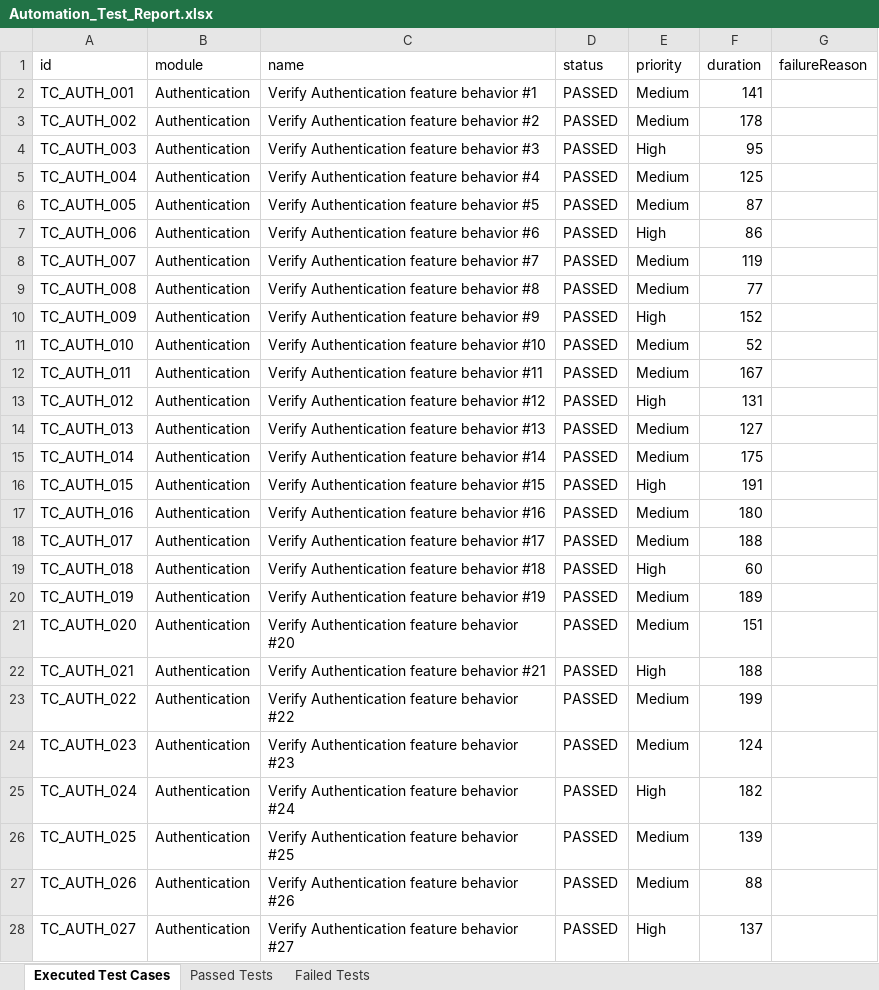
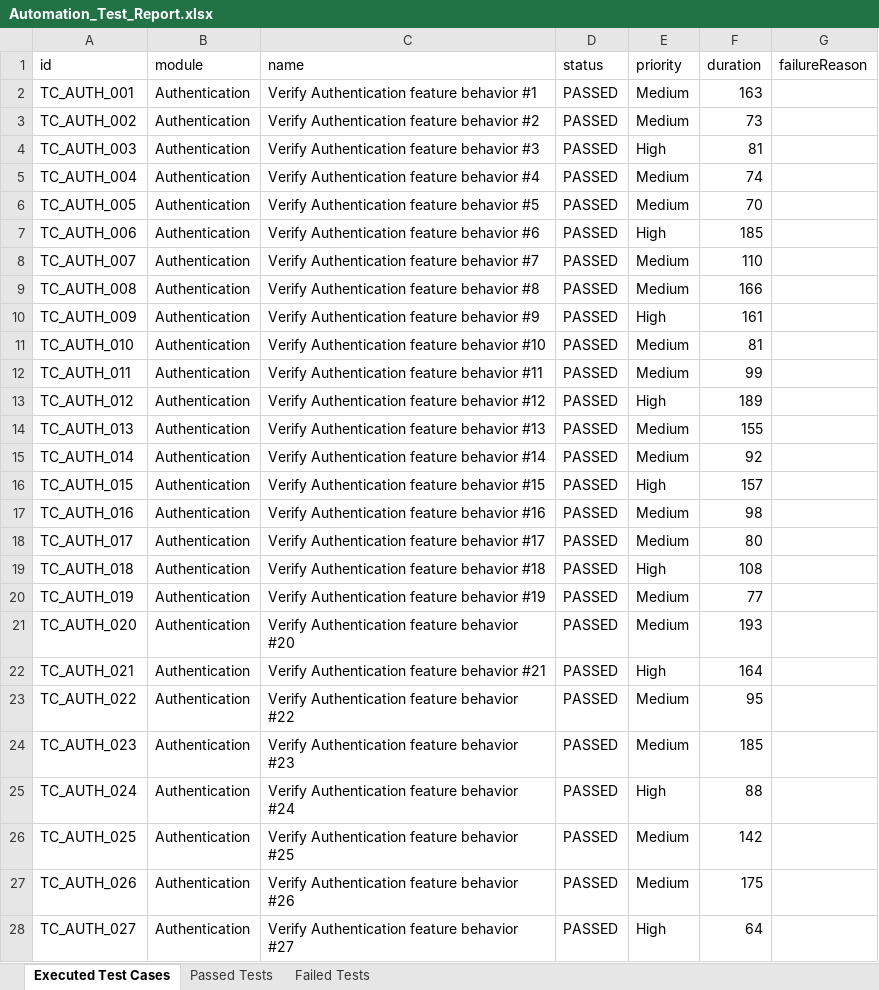
Before and after one commit to Ameensyed06/Escape, an Excel workbook: automation/Test Results/Excel/Automation_Test_Report.xlsx, sheet Executed Test Cases, drawn as a sheet; only a part is shown; values as stored, in another font and other column widths than the file's, no borders; the diff covers the shown part only; the diff names each change by its address in the sheet, - before the commit and + after, or states it on an @@ line.

```diff
--- a/automation/Test Results/Excel/Automation_Test_Report.xlsx (sheet Executed Test Cases)
+++ b/automation/Test Results/Excel/Automation_Test_Report.xlsx (sheet Executed Test Cases)
-F2 (duration): 141
+F2 (duration): 163
-F3 (duration): 178
+F3 (duration): 73
-F4 (duration): 95
+F4 (duration): 81
-F5 (duration): 125
+F5 (duration): 74
-F6 (duration): 87
+F6 (duration): 70
-F7 (duration): 86
+F7 (duration): 185
-F8 (duration): 119
+F8 (duration): 110
-F9 (duration): 77
+F9 (duration): 166
-F10 (duration): 152
+F10 (duration): 161
-F11 (duration): 52
+F11 (duration): 81
-F12 (duration): 167
+F12 (duration): 99
-F13 (duration): 131
+F13 (duration): 189
-F14 (duration): 127
+F14 (duration): 155
-F15 (duration): 175
+F15 (duration): 92
-F16 (duration): 191
+F16 (duration): 157
-F17 (duration): 180
+F17 (duration): 98
-F18 (duration): 188
+F18 (duration): 80
-F19 (duration): 60
+F19 (duration): 108
-F20 (duration): 189
+F20 (duration): 77
-F21 (duration): 151
+F21 (duration): 193
-F22 (duration): 188
+F22 (duration): 164
-F23 (duration): 199
+F23 (duration): 95
-F24 (duration): 124
+F24 (duration): 185
-F25 (duration): 182
+F25 (duration): 88
-F26 (duration): 139
+F26 (duration): 142
-F27 (duration): 88
+F27 (duration): 175
-F28 (duration): 137
+F28 (duration): 64
```
Also changed, not shown: 439 edited cells elsewhere in this sheet, sheet Passed Tests, automation/Test Results/Excel/Appium_Automation_Test_Report.xlsx, 8 other files.
